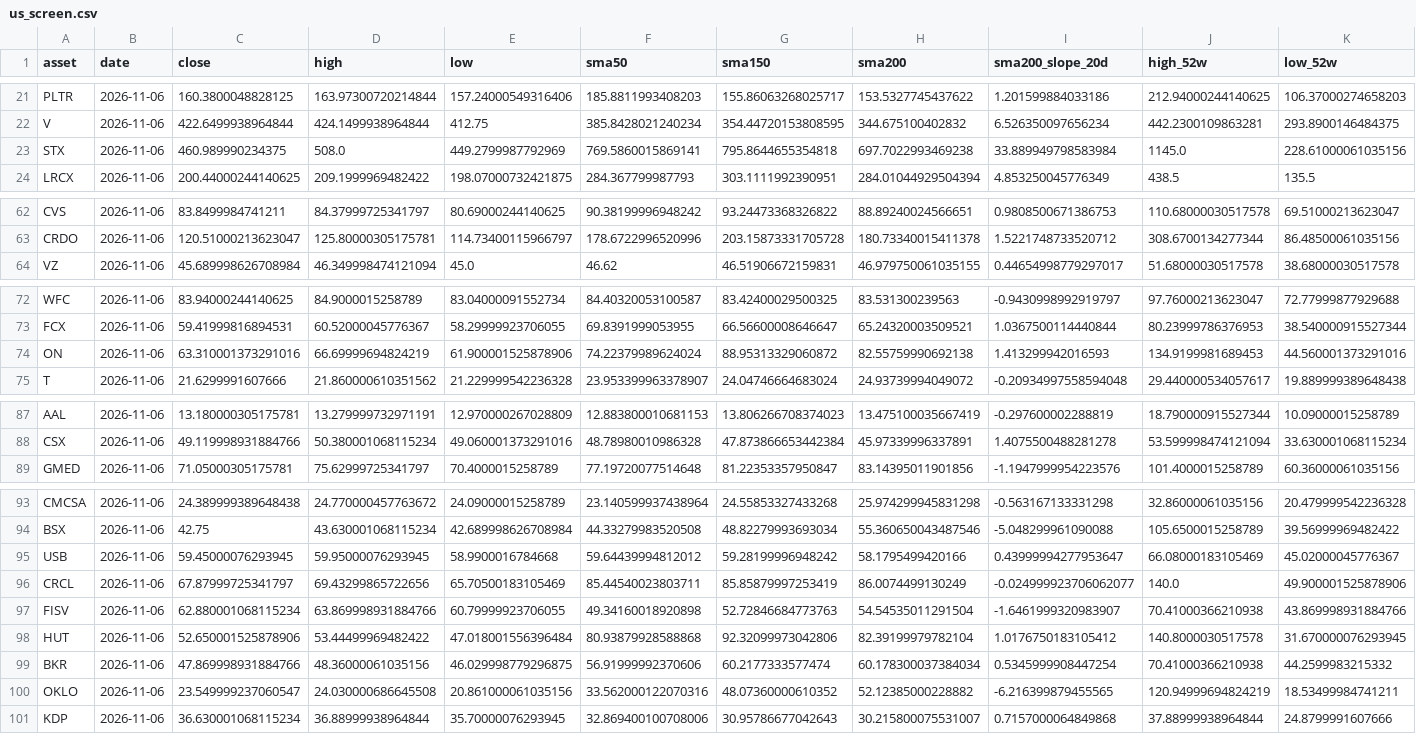
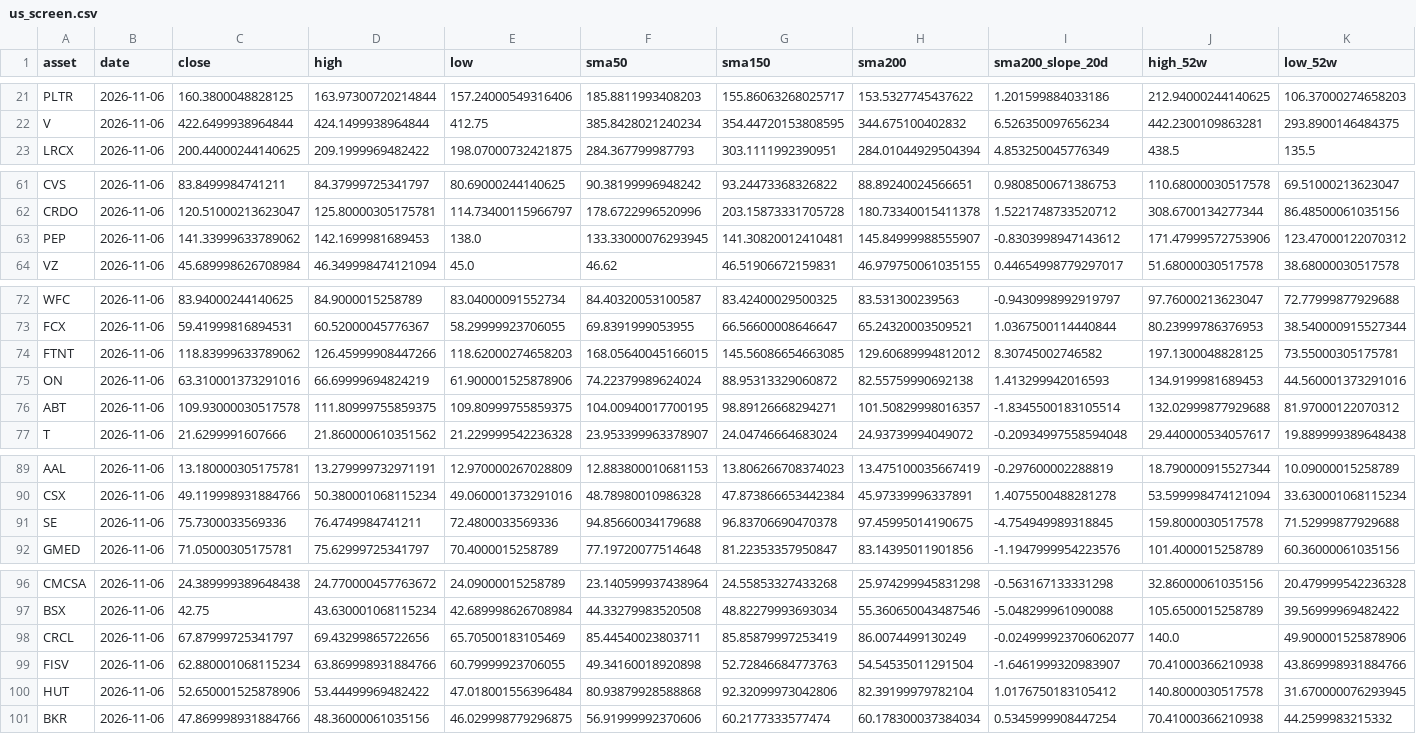
Before and after one commit to a25822457/market-data-pipeline, a CSV file: data/us_screen.csv, drawn as a sheet; only a part is shown, gaps mark what is left out; removed rows and columns are numbered as before the commit, all else as after; rows hold the shown columns only; the diff names each change by its address in the sheet, - before the commit and + after, or states it on an @@ line.

```diff
--- a/data/us_screen.csv
+++ b/data/us_screen.csv
-row 23: STX | 2026-11-06 | 460.989990234375 | 508.0 | 449.2799987792969 | 769.5860015869141 | 795.8644655354818 | 697.7022993469238 | 33.889949798583984 | 1145.0 | 228.61000061035156
+row 63: PEP | 2026-11-06 | 141.33999633789062 | 142.1699981689453 | 138.0 | 133.33000076293945 | 141.30820012410481 | 145.84999988555907 | -0.8303998947143612 | 171.47999572753906 | 123.47000122070312
+row 74: FTNT | 2026-11-06 | 118.83999633789062 | 126.45999908447266 | 118.62000274658203 | 168.05640045166015 | 145.56086654663085 | 129.60689994812012 | 8.30745002746582 | 197.1300048828125 | 73.55000305175781
+row 76: ABT | 2026-11-06 | 109.93000030517578 | 111.80999755859375 | 109.80999755859375 | 104.00940017700195 | 98.89126668294271 | 101.50829998016357 | -1.8345500183105514 | 132.02999877929688 | 81.97000122070312
+row 91: SE | 2026-11-06 | 75.7300033569336 | 76.4749984741211 | 72.4800033569336 | 94.85660034179688 | 96.83706690470378 | 97.45995014190675 | -4.754949989318845 | 159.8000030517578 | 71.52999877929688
-row 95: USB | 2026-11-06 | 59.45000076293945 | 59.95000076293945 | 58.9900016784668 | 59.64439994812012 | 59.28199996948242 | 58.1795499420166 | 0.43999994277953647 | 66.08000183105469 | 45.02000045776367
-row 100: OKLO | 2026-11-06 | 23.549999237060547 | 24.030000686645508 | 20.861000061035156 | 33.562000122070316 | 48.07360000610352 | 52.12385000228882 | -6.216399879455565 | 120.94999694824219 | 18.53499984741211
-row 101: KDP | 2026-11-06 | 36.630001068115234 | 36.88999938964844 | 35.70000076293945 | 32.869400100708006 | 30.95786677042643 | 30.215800075531007 | 0.7157000064849868 | 37.88999938964844 | 24.8799991607666
```
Also changed, not shown: data/crypto_screen.csv, 5 other files.
